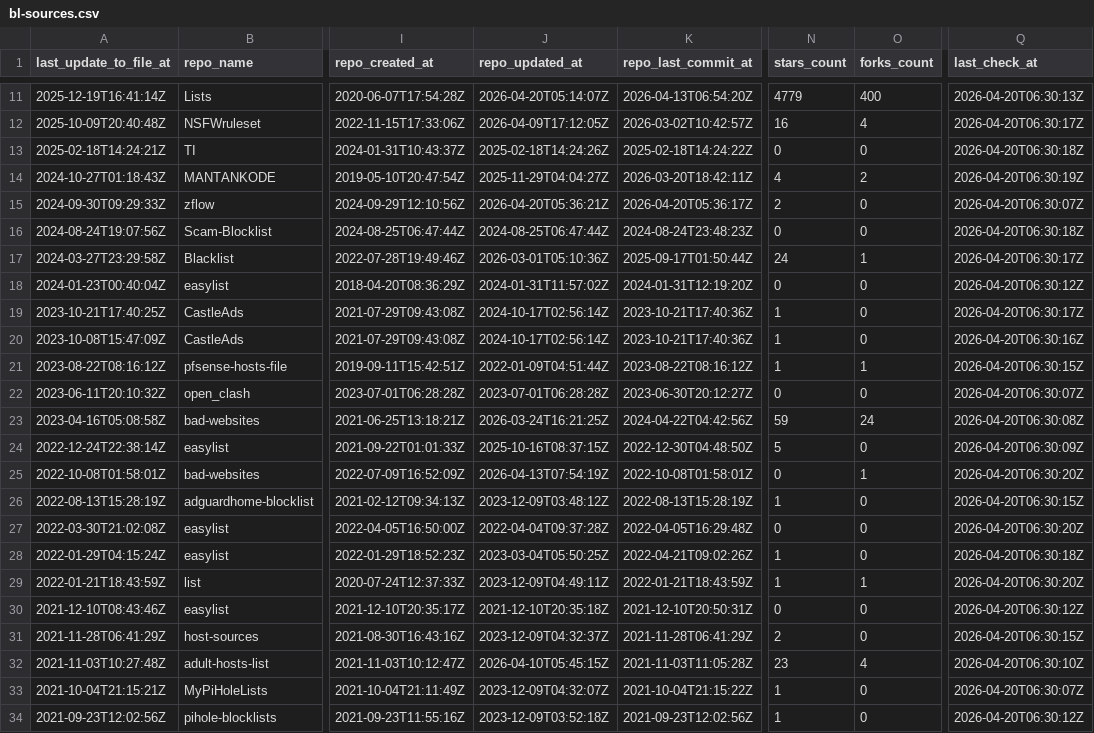
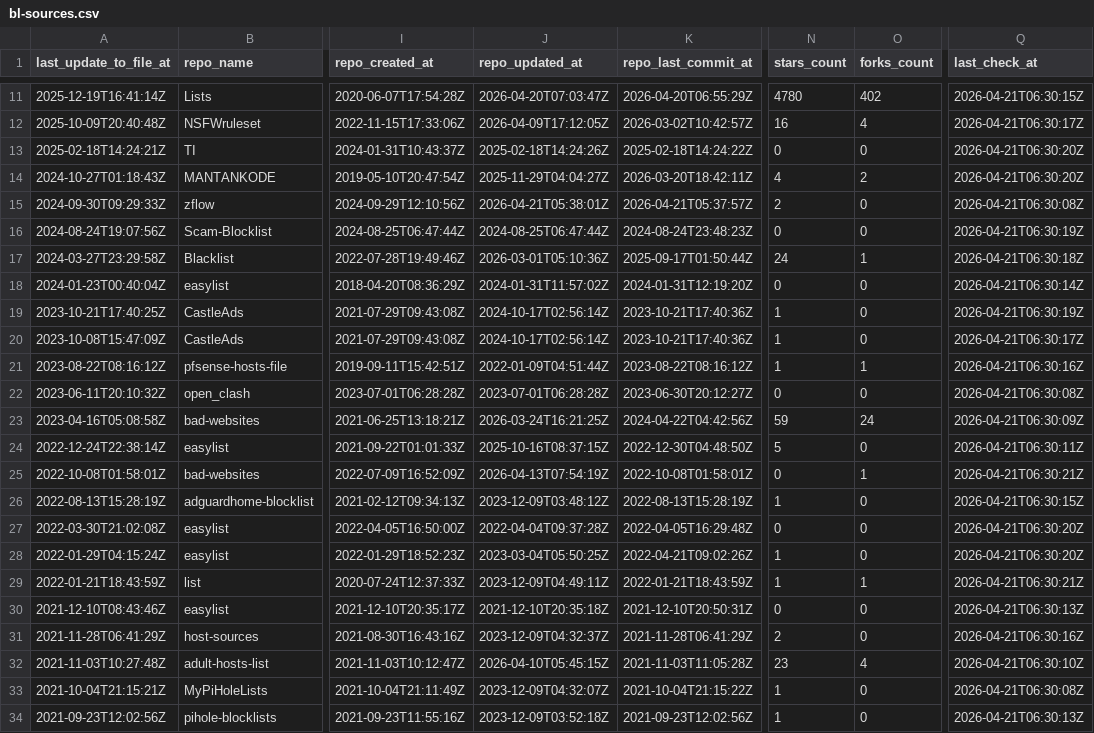
Before and after one commit to omkar861856/porn-domains, a CSV file: blacklist/bl-sources.csv, drawn as a sheet; only a part is shown, gaps mark what is left out; the diff covers the shown part only; the diff names each change by its address in the sheet, - before the commit and + after, or states it on an @@ line.

```diff
--- a/blacklist/bl-sources.csv
+++ b/blacklist/bl-sources.csv
-J11 (repo_updated_at): 2026-04-20T05:14:07Z
+J11 (repo_updated_at): 2026-04-20T07:03:47Z
-K11 (repo_last_commit_at): 2026-04-13T06:54:20Z
+K11 (repo_last_commit_at): 2026-04-20T06:55:29Z
-N11 (stars_count): 4779
+N11 (stars_count): 4780
-O11 (forks_count): 400
+O11 (forks_count): 402
-Q11 (last_check_at): 2026-04-20T06:30:13Z
+Q11 (last_check_at): 2026-04-21T06:30:15Z
-Q12 (last_check_at): 2026-04-20T06:30:17Z
+Q12 (last_check_at): 2026-04-21T06:30:17Z
-Q13 (last_check_at): 2026-04-20T06:30:18Z
+Q13 (last_check_at): 2026-04-21T06:30:20Z
-Q14 (last_check_at): 2026-04-20T06:30:19Z
+Q14 (last_check_at): 2026-04-21T06:30:20Z
-J15 (repo_updated_at): 2026-04-20T05:36:21Z
+J15 (repo_updated_at): 2026-04-21T05:38:01Z
-K15 (repo_last_commit_at): 2026-04-20T05:36:17Z
+K15 (repo_last_commit_at): 2026-04-21T05:37:57Z
-Q15 (last_check_at): 2026-04-20T06:30:07Z
+Q15 (last_check_at): 2026-04-21T06:30:08Z
-Q16 (last_check_at): 2026-04-20T06:30:18Z
+Q16 (last_check_at): 2026-04-21T06:30:19Z
-Q17 (last_check_at): 2026-04-20T06:30:17Z
+Q17 (last_check_at): 2026-04-21T06:30:18Z
-Q18 (last_check_at): 2026-04-20T06:30:12Z
+Q18 (last_check_at): 2026-04-21T06:30:14Z
-Q19 (last_check_at): 2026-04-20T06:30:17Z
+Q19 (last_check_at): 2026-04-21T06:30:19Z
-Q20 (last_check_at): 2026-04-20T06:30:16Z
+Q20 (last_check_at): 2026-04-21T06:30:17Z
-Q21 (last_check_at): 2026-04-20T06:30:15Z
+Q21 (last_check_at): 2026-04-21T06:30:16Z
-Q22 (last_check_at): 2026-04-20T06:30:07Z
+Q22 (last_check_at): 2026-04-21T06:30:08Z
-Q23 (last_check_at): 2026-04-20T06:30:08Z
+Q23 (last_check_at): 2026-04-21T06:30:09Z
-Q24 (last_check_at): 2026-04-20T06:30:09Z
+Q24 (last_check_at): 2026-04-21T06:30:11Z
-Q25 (last_check_at): 2026-04-20T06:30:20Z
+Q25 (last_check_at): 2026-04-21T06:30:21Z
-Q26 (last_check_at): 2026-04-20T06:30:15Z
+Q26 (last_check_at): 2026-04-21T06:30:15Z
-Q27 (last_check_at): 2026-04-20T06:30:20Z
+Q27 (last_check_at): 2026-04-21T06:30:20Z
-Q28 (last_check_at): 2026-04-20T06:30:18Z
+Q28 (last_check_at): 2026-04-21T06:30:20Z
-Q29 (last_check_at): 2026-04-20T06:30:20Z
+Q29 (last_check_at): 2026-04-21T06:30:21Z
-Q30 (last_check_at): 2026-04-20T06:30:12Z
+Q30 (last_check_at): 2026-04-21T06:30:13Z
-Q31 (last_check_at): 2026-04-20T06:30:15Z
+Q31 (last_check_at): 2026-04-21T06:30:16Z
-Q32 (last_check_at): 2026-04-20T06:30:10Z
+Q32 (last_check_at): 2026-04-21T06:30:10Z
-Q33 (last_check_at): 2026-04-20T06:30:07Z
+Q33 (last_check_at): 2026-04-21T06:30:08Z
-Q34 (last_check_at): 2026-04-20T06:30:12Z
+Q34 (last_check_at): 2026-04-21T06:30:13Z
```
Also changed, not shown: 41 edited cells elsewhere in this file.
